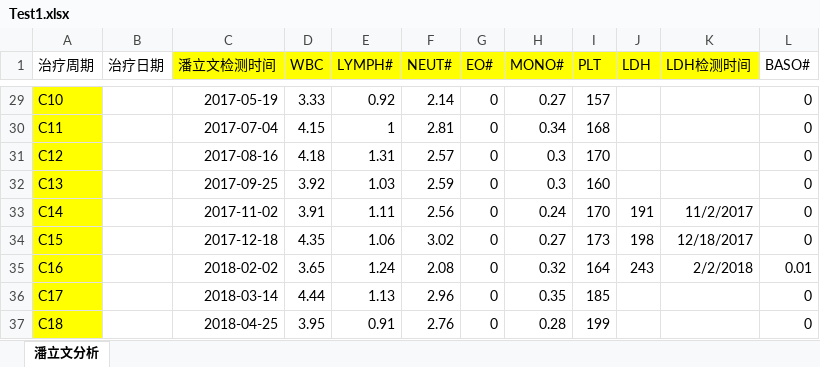
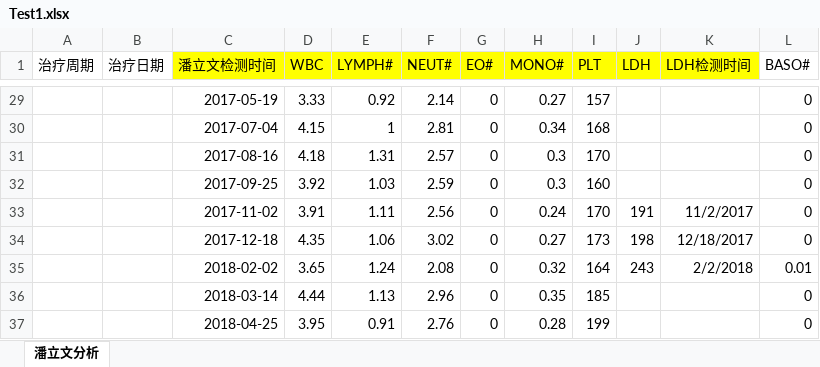
Before and after one commit to peter6866/ExcelProject, an Excel workbook: Test1.xlsx, sheet 潘立文分析, drawn as a sheet; only a part is shown, gaps mark what is left out; values as stored, in another font and other column widths than the file's, no borders; the diff covers the shown part only; the diff names each change by its address in the sheet, - before the commit and + after, or states it on an @@ line.

```diff
--- a/Test1.xlsx (sheet 潘立文分析)
+++ b/Test1.xlsx (sheet 潘立文分析)
-A29:A37 fill: #FFFF00
+A29:A37 fill: none
-A29 (治疗周期): C10
+A29 (治疗周期): (empty)
-A30 (治疗周期): C11
+A30 (治疗周期): (empty)
-A31 (治疗周期): C12
+A31 (治疗周期): (empty)
-A32 (治疗周期): C13
+A32 (治疗周期): (empty)
-A33 (治疗周期): C14
+A33 (治疗周期): (empty)
-A34 (治疗周期): C15
+A34 (治疗周期): (empty)
-A35 (治疗周期): C16
+A35 (治疗周期): (empty)
-A36 (治疗周期): C17
+A36 (治疗周期): (empty)
-A37 (治疗周期): C18
+A37 (治疗周期): (empty)
```
Also changed, not shown: 28 edited cells and cell formats elsewhere in this sheet, 3 other files.
